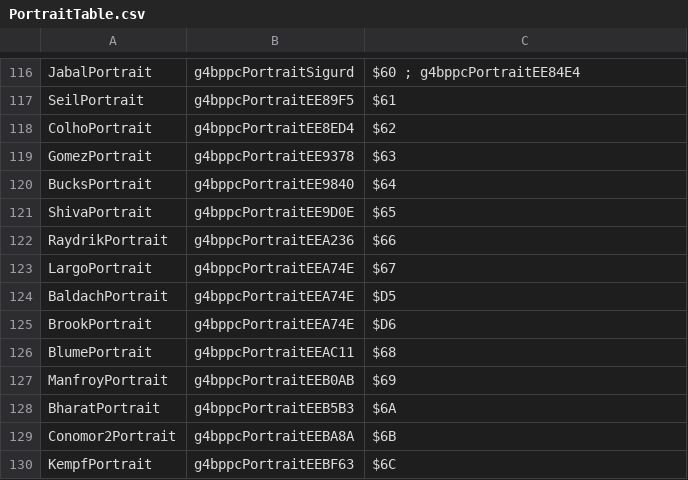
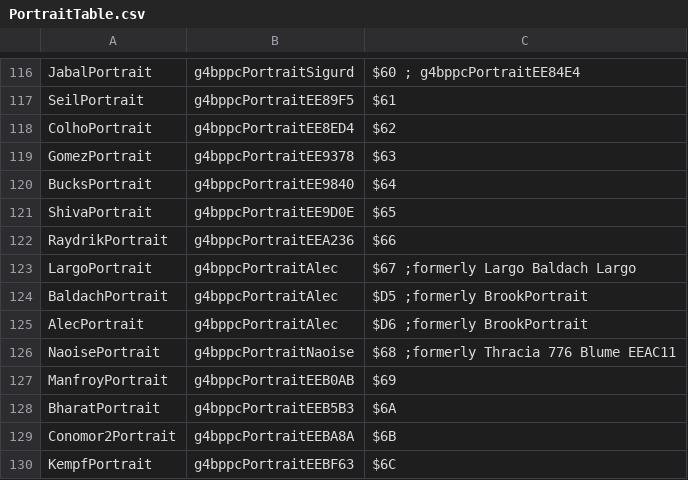
Before and after one commit to muffinfrommars/sceolang, a CSV file: tables/UNITS/PortraitTable.csv, drawn as a sheet; only a part is shown, gaps mark what is left out.

```diff
--- a/tables/UNITS/PortraitTable.csv
+++ b/tables/UNITS/PortraitTable.csv
@@ -122,6 +122,6 @@ ShivaPortrait,g4bppcPortraitEE9D0E,$65
 RaydrikPortrait,g4bppcPortraitEEA236,$66
-LargoPortrait,g4bppcPortraitEEA74E,$67
-BaldachPortrait,g4bppcPortraitEEA74E,$D5
-BrookPortrait,g4bppcPortraitEEA74E,$D6
-BlumePortrait,g4bppcPortraitEEAC11,$68
+LargoPortrait,g4bppcPortraitAlec,$67 ;formerly Largo Baldach Largo
+BaldachPortrait,g4bppcPortraitAlec,$D5 ;formerly BrookPortrait
+AlecPortrait,g4bppcPortraitAlec,$D6 ;formerly BrookPortrait
+NaoisePortrait,g4bppcPortraitNaoise,$68 ;formerly Thracia 776 Blume EEAC11
 ManfroyPortrait,g4bppcPortraitEEB0AB,$69
```
Also changed, not shown: tables/UNITS/CharacterData.csv, 7 other files.
